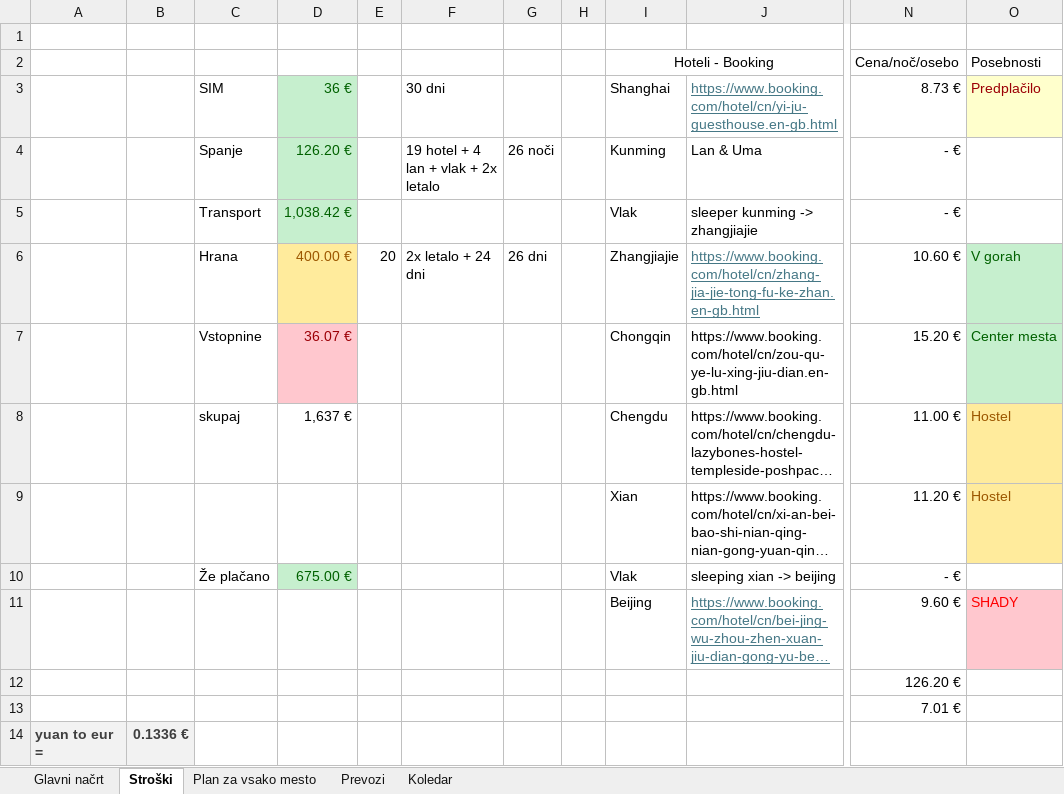
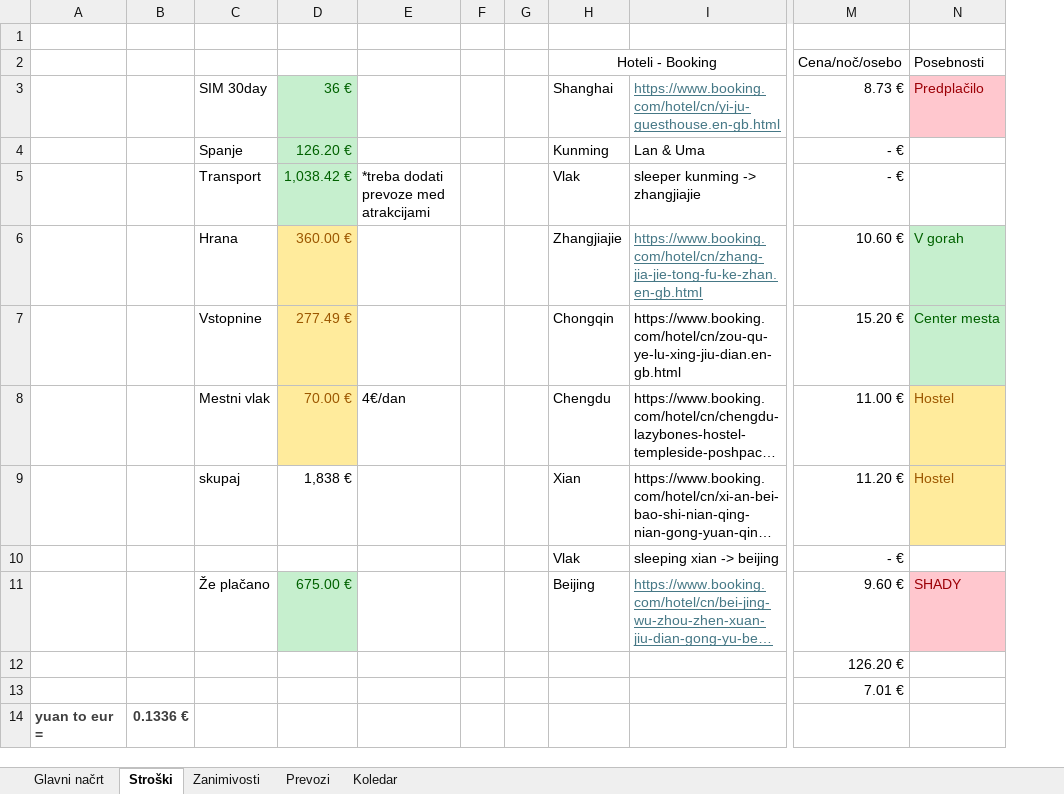
Before and after one commit to SyNEndust/ZuZeljko, an Excel workbook: Kitajska.xlsx, sheet Stroški, drawn as a sheet; only a part is shown, gaps mark what is left out; long unchanged cells end in …; values as stored, in another font and other column widths than the file's, no borders; conditional formats not drawn; removed rows and columns are numbered as before the commit, all else as after; the diff names each change by its address in the sheet, - before the commit and + after, or states it on an @@ line.

```diff
--- a/Kitajska.xlsx (sheet Stroški)
+++ b/Kitajska.xlsx (sheet Stroški)
-sheet tab: Plan za vsako mesto
+sheet tab: Zanimivosti
-column E, row 6: 20
-column F, rows 3-6: 30 dni | 19 hotel + 4 lan + vlak + 2x letalo |  | 2x letalo + 24 dni
-column G, rows 4-6: 26 noči |  | 26 dni
+column E, rows 5-8: *treba dodati prevoze med atrakcijami |  |  | 4€/dan
+column G, empty
-C3: SIM
+C3: SIM 30day
-N3 fill: #FFFFCC
+N3 fill: #FFC7CE
-D6: 400.00 €
+D6: 360.00 €
-D7: 36.07 €
+D7: 277.49 €
@@ D7 fill: #FFC7CE → #FFEB9C, text colour: #9C0006 → #9C5700 @@
-C8: skupaj
+C8: Mestni vlak
-D8: 1,637 €
+D8: 70.00 €
@@ D8 fill: none → #FFEB9C, text colour: black → #9C5700 @@
-C9: (empty)
+C9: skupaj
-D9: (empty)
+D9: 1,838 €
-C10: Že plačano
+C10: (empty)
-D10: 675.00 €
+D10: (empty)
-D10 fill: #C6EFCE
+D10 fill: none
-C11: (empty)
+C11: Že plačano
-D11: (empty)
+D11: 675.00 €
-D11 fill: none
+D11 fill: #C6EFCE
-N11 text colour: #FF0000
+N11 text colour: #9C0006
-A14:B14 fill: #F2F2F2
+A14:B14 fill: none
```
Also changed, not shown: sheet Koledar, sheet Glavni načrt, sheet Prevozi, formulas that keep their value.
